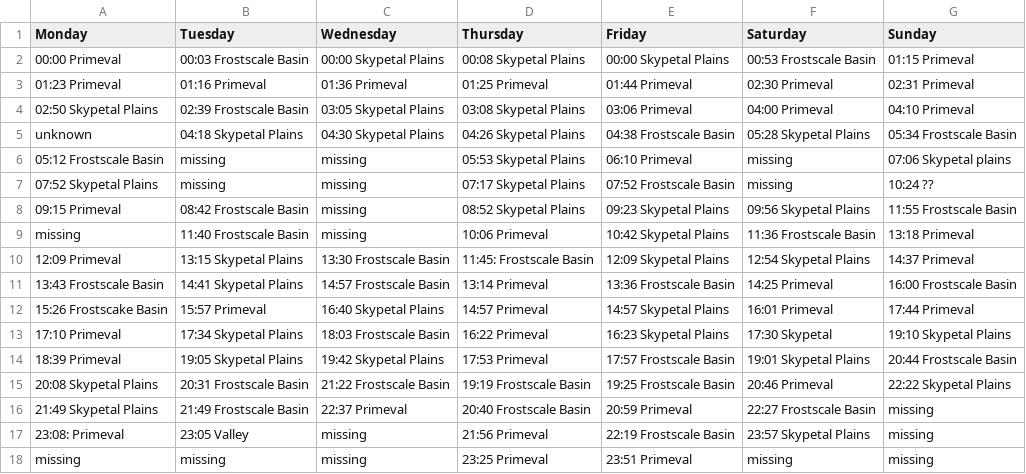
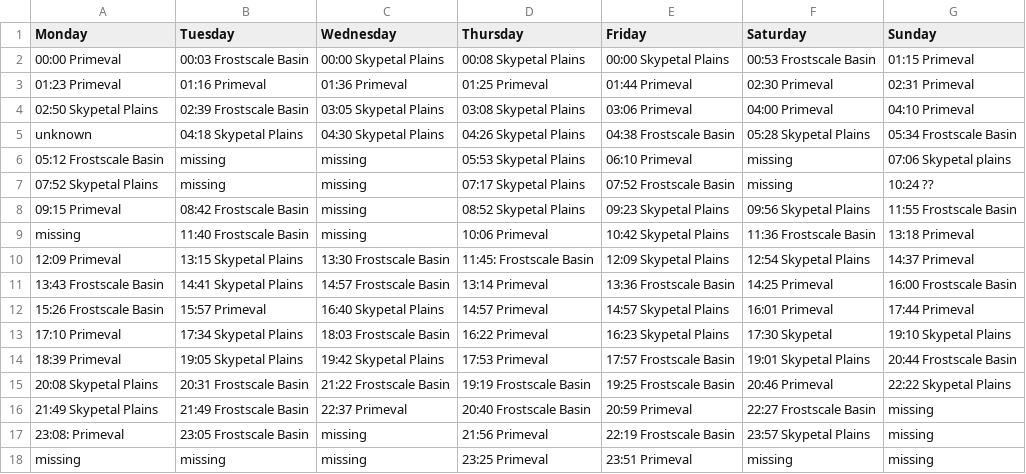
Before and after one commit to Yappipy/NeoBuddy, a CSV file: data/boss_timers.csv, drawn as a sheet.

```diff
--- a/data/boss_timers.csv
+++ b/data/boss_timers.csv
@@ -11,3 +11,3 @@ missing,11:40 Frostscale Basin,missing,10:06 Primeval,10:42 Skypetal Plains,11:3
 13:43 Frostscale Basin,14:41 Skypetal Plains,14:57  Frostscale Basin,13:14 Primeval,13:36  Frostscale Basin,14:25 Primeval,16:00 Frostscale Basin
-15:26 Frostscake Basin,15:57 Primeval,16:40 Skypetal Plains,14:57 Primeval,14:57 Skypetal Plains,16:01 Primeval,17:44 Primeval
+15:26 Frostscale Basin,15:57 Primeval,16:40 Skypetal Plains,14:57 Primeval,14:57 Skypetal Plains,16:01 Primeval,17:44 Primeval
 17:10 Primeval,17:34 Skypetal Plains,18:03  Frostscale Basin,16:22 Primeval,16:23 Skypetal Plains,17:30 Skypetal,19:10 Skypetal Plains
@@ -16,3 +16,3 @@ missing,11:40 Frostscale Basin,missing,10:06 Primeval,10:42 Skypetal Plains,11:3
 21:49 Skypetal Plains,21:49 Frostscale Basin,22:37 Primeval,20:40  Frostscale Basin,20:59 Primeval,22:27 Frostscale Basin,missing
-23:08: Primeval,23:05 Valley,missing,21:56 Primeval,22:19  Frostscale Basin,23:57 Skypetal Plains,missing
+23:08: Primeval,23:05 Frostscale Basin,missing,21:56 Primeval,22:19  Frostscale Basin,23:57 Skypetal Plains,missing
 missing,missing,missing,23:25 Primeval,23:51 Primeval,missing,missing
```
